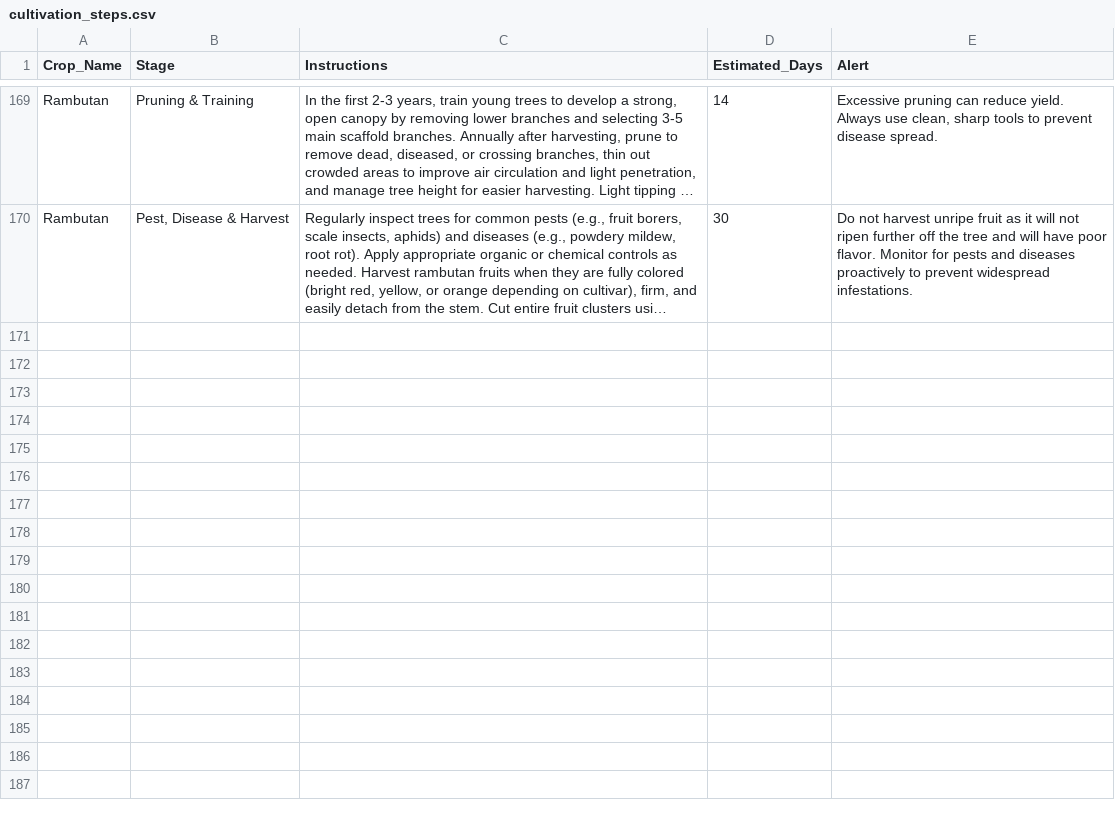
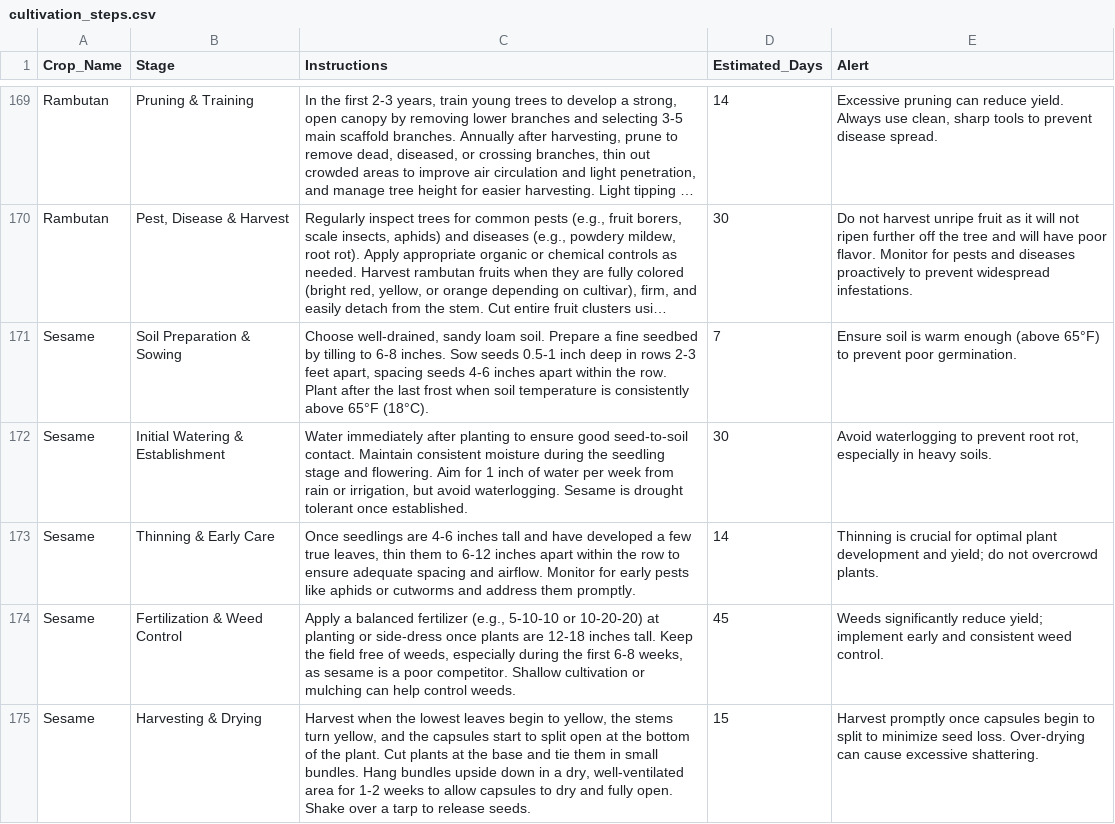
Before and after one commit to LAHIRUKBI/Agri-backend, a CSV file: model/data/cultivation_steps.csv, drawn as a sheet; only a part is shown, gaps mark what is left out; long unchanged cells end in …; the diff names each change by its address in the sheet, - before the commit and + after, or states it on an @@ line.

Commit message:
Add updates

```diff
--- a/model/data/cultivation_steps.csv
+++ b/model/data/cultivation_steps.csv
+row 171: Sesame | Soil Preparation & Sowing | Choose well-drained, sandy loam soil. Prepare a fine seedbed by tilling to 6-8 inches. Sow seeds 0.5-1 inch deep in rows 2-3 feet apart, spacing seeds 4-6 inches apart within the row. Plant after the last frost when soil temperature is consistently above 65°F (18°C). | 7 | Ensure soil is warm enough (above 65°F) to prevent poor germination.
+row 172: Sesame | Initial Watering & Establishment | Water immediately after planting to ensure good seed-to-soil contact. Maintain consistent moisture during the seedling stage and flowering. Aim for 1 inch of water per week from rain or irrigation, but avoid waterlogging. Sesame is drought tolerant once established. | 30 | Avoid waterlogging to prevent root rot, especially in heavy soils.
+row 173: Sesame | Thinning & Early Care | Once seedlings are 4-6 inches tall and have developed a few true leaves, thin them to 6-12 inches apart within the row to ensure adequate spacing and airflow. Monitor for early pests like aphids or cutworms and address them promptly. | 14 | Thinning is crucial for optimal plant development and yield; do not overcrowd plants.
+row 174: Sesame | Fertilization & Weed Control | Apply a balanced fertilizer (e.g., 5-10-10 or 10-20-20) at planting or side-dress once plants are 12-18 inches tall. Keep the field free of weeds, especially during the first 6-8 weeks, as sesame is a poor competitor. Shallow cultivation or mulching can help control weeds. | 45 | Weeds significantly reduce yield; implement early and consistent weed control.
+row 175: Sesame | Harvesting & Drying | Harvest when the lowest leaves begin to yellow, the stems turn yellow, and the capsules start to split open at the bottom of the plant. Cut plants at the base and tie them in small bundles. Hang bundles upside down in a dry, well-ventilated area for 1-2 weeks to allow capsules to dry and fully open. Shake over a tarp to release seeds. | 15 | Harvest promptly once capsules begin to split to minimize seed loss. Over-drying can cause excessive shattering.
```
